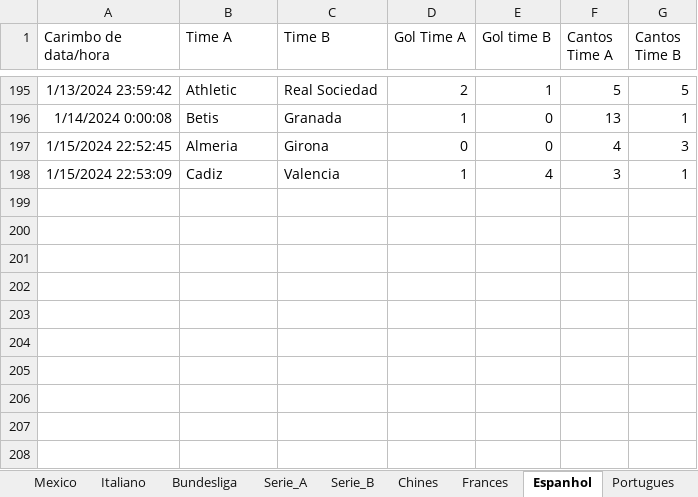
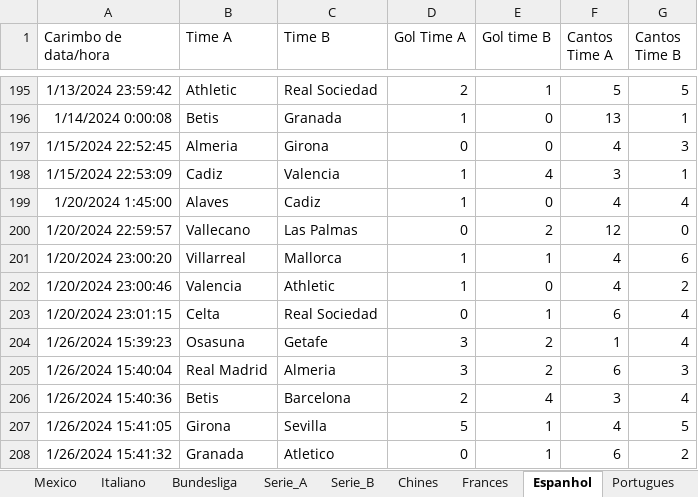
Before and after one commit to marcoscerqueira2603/pagina_apostas, an Excel workbook: Dados_Forms.xlsx, sheet Espanhol, drawn as a sheet; only a part is shown, gaps mark what is left out; values as stored, in another font and other column widths than the file's, no borders; charts and pictures not drawn; the diff names each change by its address in the sheet, - before the commit and + after, or states it on an @@ line.

```diff
--- a/Dados_Forms.xlsx (sheet Espanhol)
+++ b/Dados_Forms.xlsx (sheet Espanhol)
+row 199: 1/20/2024 1:45:00 | Alaves | Cadiz | 1 | 0 | 4 | 4
+row 200: 1/20/2024 22:59:57 | Vallecano | Las Palmas | 0 | 2 | 12 | 0
+row 201: 1/20/2024 23:00:20 | Villarreal | Mallorca | 1 | 1 | 4 | 6
+row 202: 1/20/2024 23:00:46 | Valencia | Athletic | 1 | 0 | 4 | 2
+row 203: 1/20/2024 23:01:15 | Celta | Real Sociedad | 0 | 1 | 6 | 4
+row 204: 1/26/2024 15:39:23 | Osasuna | Getafe | 3 | 2 | 1 | 4
+row 205: 1/26/2024 15:40:04 | Real Madrid | Almeria | 3 | 2 | 6 | 3
+row 206: 1/26/2024 15:40:36 | Betis | Barcelona | 2 | 4 | 3 | 4
+row 207: 1/26/2024 15:41:05 | Girona | Sevilla | 5 | 1 | 4 | 5
+row 208: 1/26/2024 15:41:32 | Granada | Atletico | 0 | 1 | 6 | 2
```
Also changed, not shown: sheet Holandes, sheet Bundesliga, sheet Portugues, sheet Italiano, sheet Ingles, sheet Mexico, bundesliga.xlsx, espanhol.xlsx, 9 other files.
